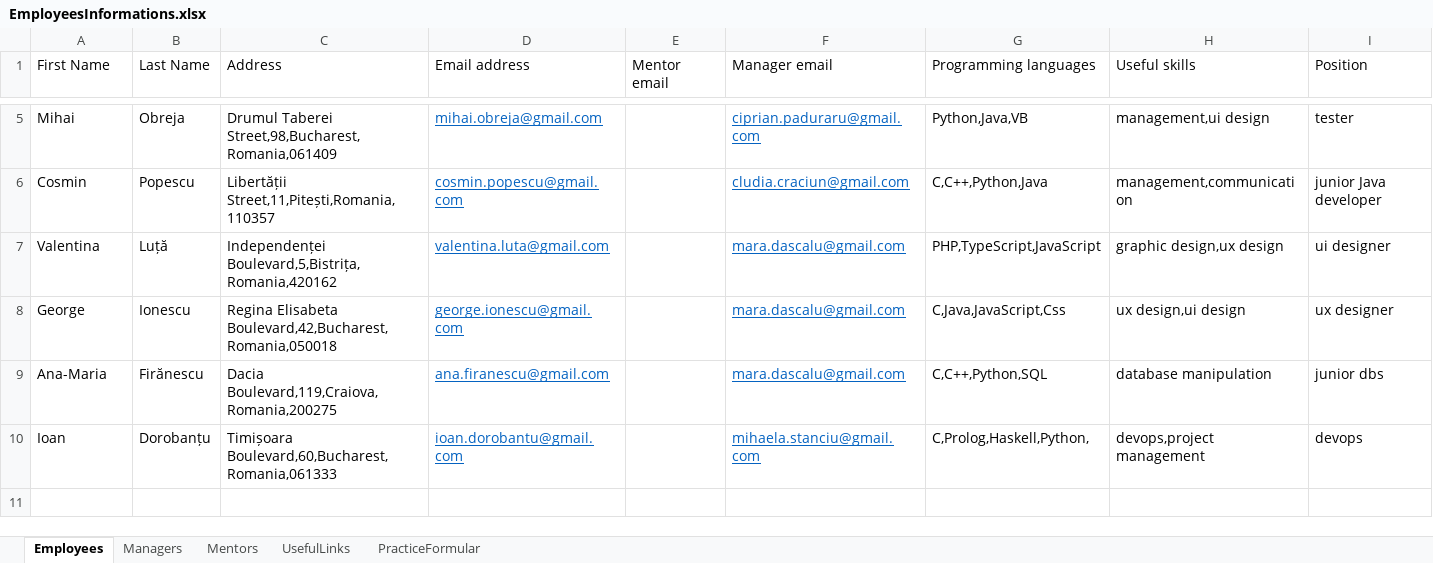
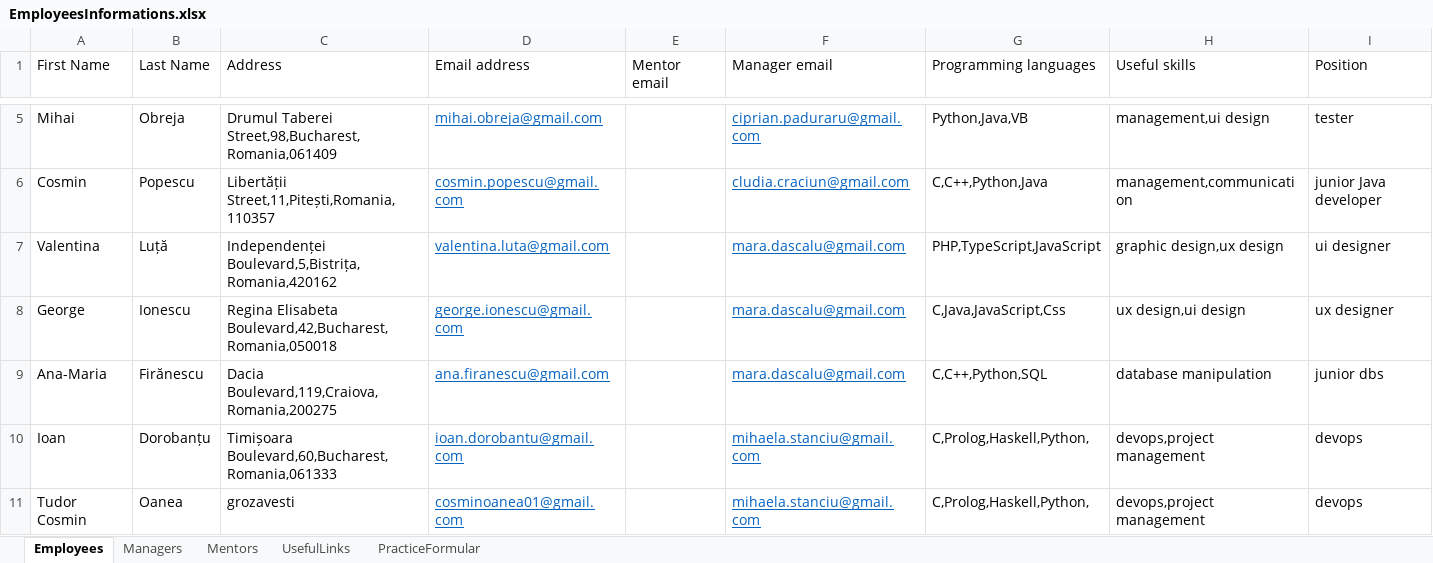
Before and after one commit to inginerie-software-22-23/MetaMarian, an Excel workbook: MetaMarian_Robot/Data/Input/EmployeesInformations.xlsx, sheet Employees, drawn as a sheet; only a part is shown, gaps mark what is left out; values as stored, in another font and other column widths than the file's, no borders; the diff names each change by its address in the sheet, - before the commit and + after, or states it on an @@ line.

```diff
--- a/MetaMarian_Robot/Data/Input/EmployeesInformations.xlsx (sheet Employees)
+++ b/MetaMarian_Robot/Data/Input/EmployeesInformations.xlsx (sheet Employees)
+row 11: Tudor Cosmin | Oanea | grozavesti | cosminoanea01@gmail.com |  | mihaela.stanciu@gmail.com | C,Prolog,Haskell,Python, | devops,project management | devops
```
Also changed, not shown: MetaMarian_Robot/Data/Config.xlsx, 46 other files.
